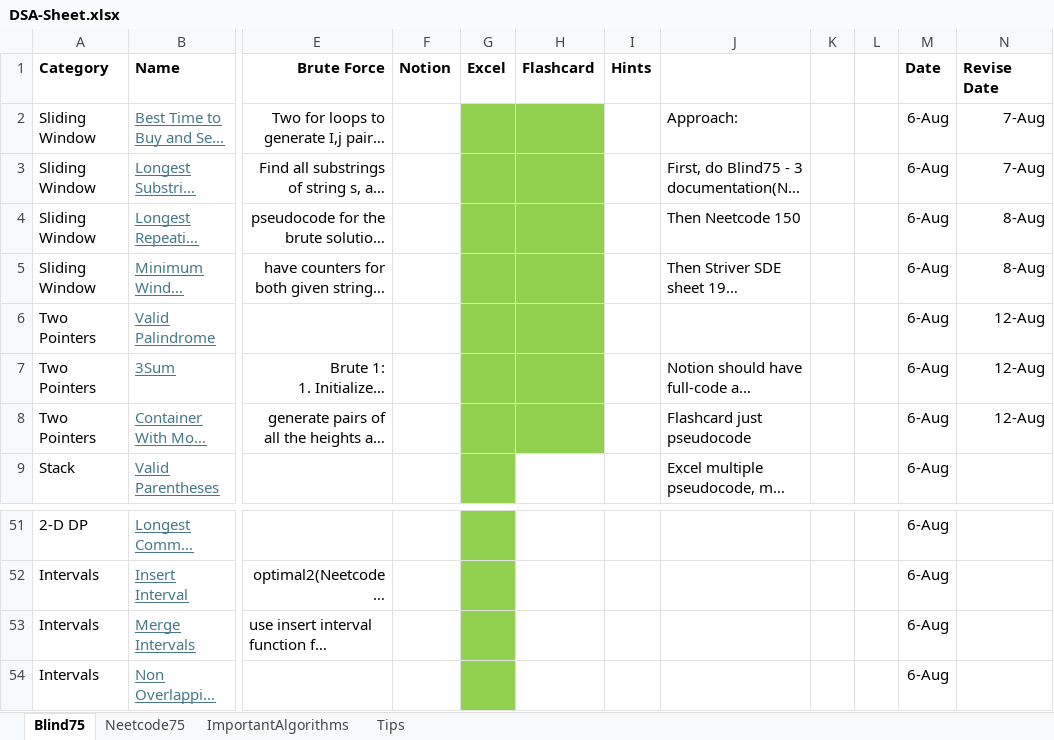
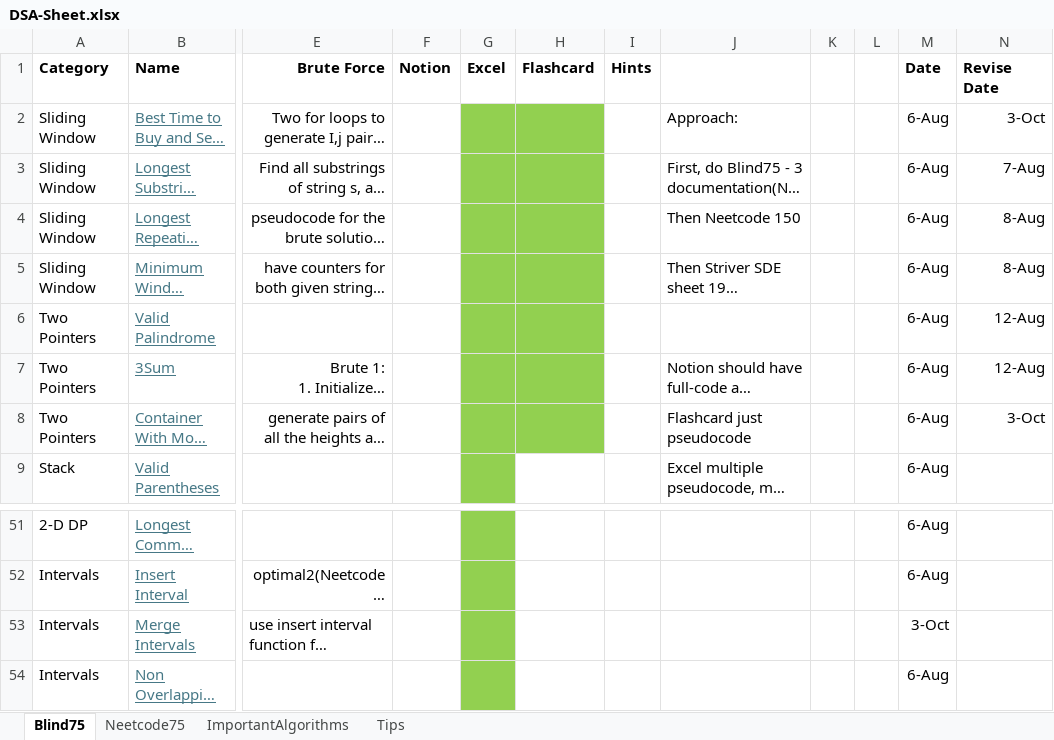
Before and after one commit to AbhinavSivanandhan/DSA-Prep, an Excel workbook: DSA-sheet/DSA-Sheet.xlsx, sheet Blind75, drawn as a sheet; only a part is shown, gaps mark what is left out; long unchanged cells end in …; values as stored, in another font and other column widths than the file's, no borders; the diff names each change by its address in the sheet, - before the commit and + after, or states it on an @@ line.

```diff
--- a/DSA-sheet/DSA-Sheet.xlsx (sheet Blind75)
+++ b/DSA-sheet/DSA-Sheet.xlsx (sheet Blind75)
-N2 (Revise Date): 7-Aug
+N2 (Revise Date): 3-Oct
-N8 (Revise Date): 12-Aug
+N8 (Revise Date): 3-Oct
-M53 (Date): 6-Aug
+M53 (Date): 3-Oct
```
Also changed, not shown: sheet Neetcode75, 2 other files.
